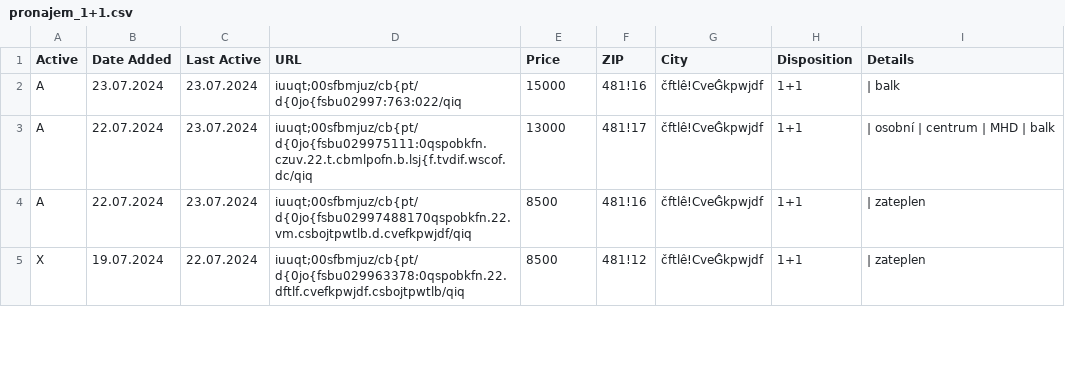
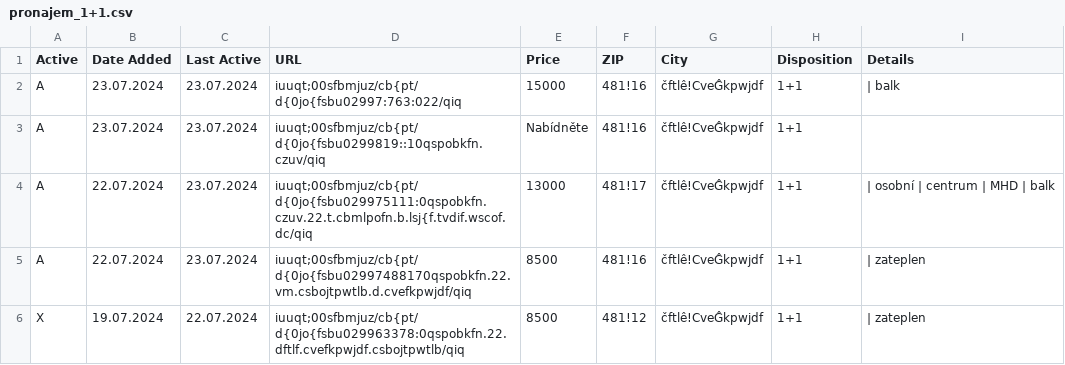
Before and after one commit to zahapat/real-watchdog, a CSV file: database/pronajem_1+1.csv, drawn as a sheet; only a part is shown; the diff names each change by its address in the sheet, - before the commit and + after, or states it on an @@ line.

```diff
--- a/database/pronajem_1+1.csv
+++ b/database/pronajem_1+1.csv
+row 3: A | 23.07.2024 | 23.07.2024 | iuuqt;00sfbmjuz/cb{pt/d{0jo{fsbu0299819::10qspobkfn.czuv/qiq | Nabídněte | 481!16 | čftlê!CveĜkpwjdf | 1+1
```
Also changed, not shown: database/prodej_3+kk.csv.
